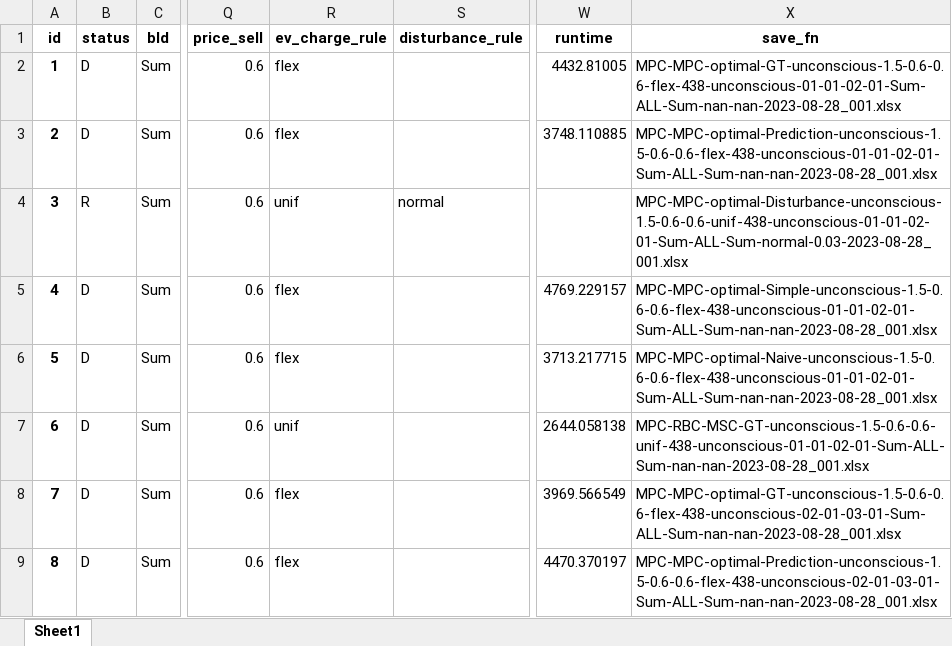
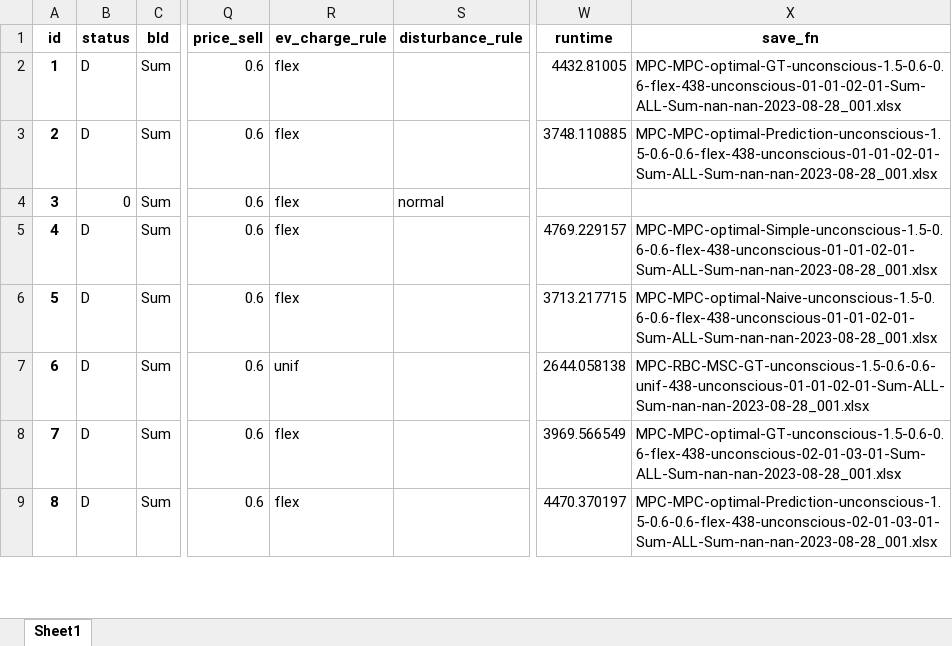
Before and after one commit to AarenLee07/Microgrid-Optimizer, an Excel workbook: output/experiments/thesis_topic1/6h-bat-12months-0dc.xlsx, sheet Sheet1, drawn as a sheet; only a part is shown, gaps mark what is left out; values as stored, in another font and other column widths than the file's, no borders; the diff covers the shown part only; the diff names each change by its address in the sheet, - before the commit and + after, or states it on an @@ line.

```diff
--- a/output/experiments/thesis_topic1/6h-bat-12months-0dc.xlsx (sheet Sheet1)
+++ b/output/experiments/thesis_topic1/6h-bat-12months-0dc.xlsx (sheet Sheet1)
-B4 (status): R
+B4 (status): 0
-R4 (ev_charge_rule): unif
+R4 (ev_charge_rule): flex
-X4 (save_fn): MPC-MPC-optimal-Disturbance-unconscious-1.5-0.6-0.6-unif-438-unconscious-01-01-02-01-Sum-ALL-Sum-normal-0.03-2023-08-28_001.xlsx
+X4 (save_fn): (empty)
```
Also changed, not shown: 257 edited cells elsewhere in this sheet, output/experiments/thesis_topic1/6h-bat-12months-0.6dc.xlsx, output/experiments/thesis_topic1/6h-bat-52weeks-0.6dc.xlsx, 4 other files.
